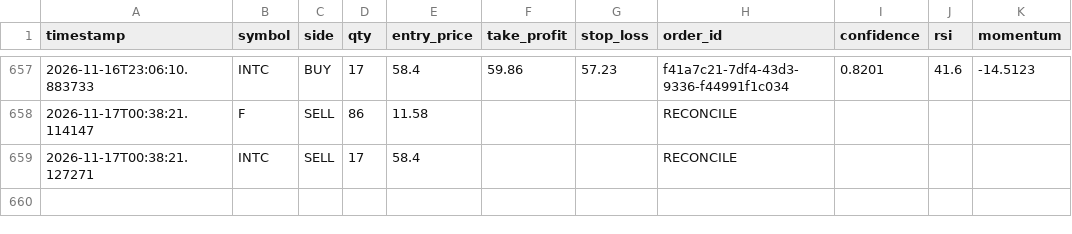
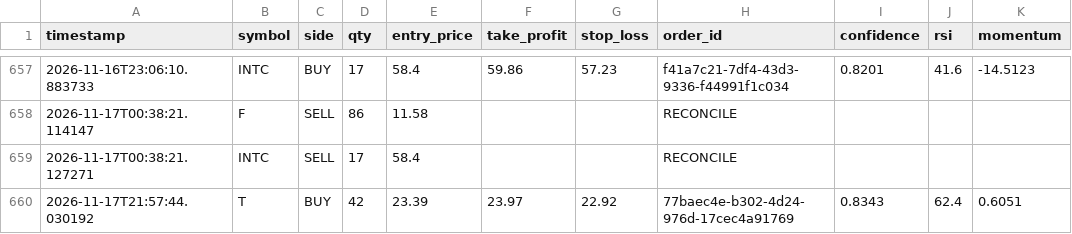
Before and after one commit to jp3tty/ml-trading-bot, a CSV file: paper_trade_log/orders.csv, drawn as a sheet; only a part is shown, gaps mark what is left out; the diff names each change by its address in the sheet, - before the commit and + after, or states it on an @@ line.

```diff
--- a/paper_trade_log/orders.csv
+++ b/paper_trade_log/orders.csv
+row 660: 2026-11-17T21:57:44.030192 | T | BUY | 42 | 23.39 | 23.97 | 22.92 | 77baec4e-b302-4d24-976d-17cec4a91769 | 0.8343 | 62.4 | 0.6051
```
Also changed, not shown: paper_trade_log/signals.csv.
